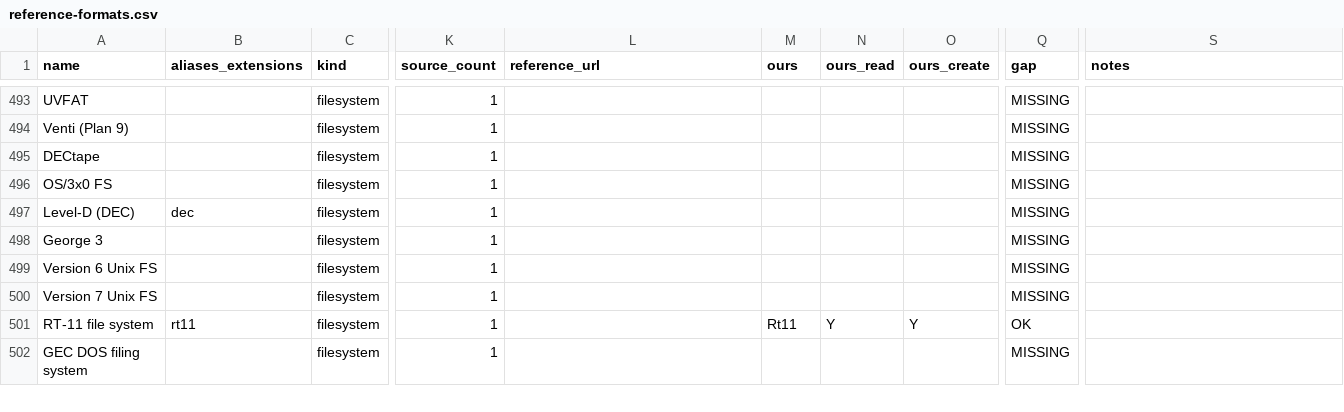
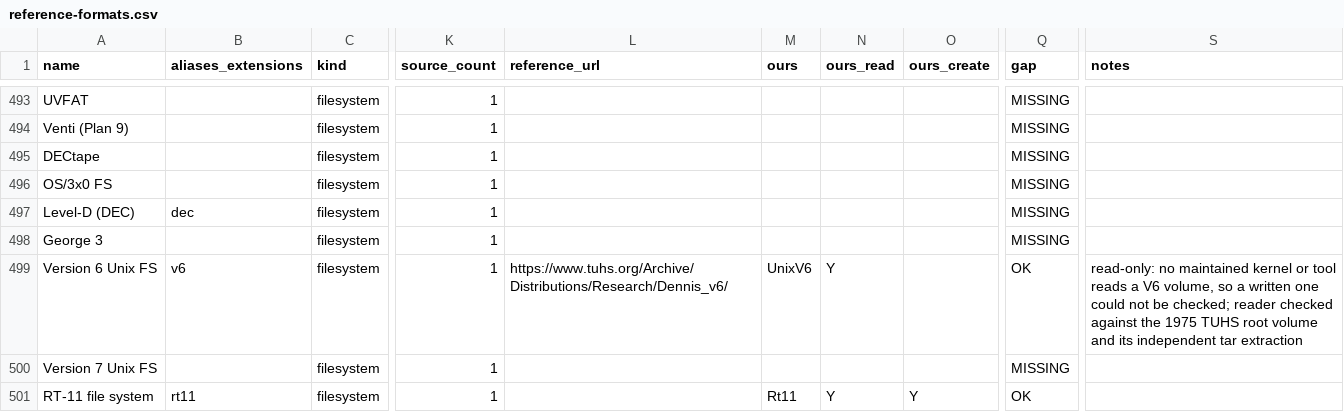
Before and after one commit to Hawkynt/CompressionWorkbench, a CSV file: docs/catalogue/reference-formats.csv, drawn as a sheet; only a part is shown, gaps mark what is left out; the shorter side is filled out with more unchanged rows; the diff names each change by its address in the sheet, - before the commit and + after, or states it on an @@ line.

Commit message:
+ UNIX V6 file system, read-only
Sixth Edition UNIX volumes (PDP-11, 1975) were missing.

UnixV6 reads the layout: superblock in block 1, 32-byte inodes from block 2,
root inode 1, 24-bit sizes, eight direct addresses for small files and, for
ILARG files, seven single-indirect blocks plus a double-indirect block from
logical block 1792 on (the V6 kernel's bmap arithmetic), 16-byte directory
entries. Detection is by the .v6 extension or explicit id (no magic).

Read-only on purpose: no maintained kernel or tool reads a V6 volume, so a
written one could not be checked by anything but this package.

Oracle evidence: the root volume from Dennis Ritchie's V6 tapes, TUHS
Distributions/Research/Dennis_v6/v6root.gz, checked in byte-identical with
the Caldera Ancient UNIX licence. All 289 files and 23 directories, with
sizes, contents and modification times, match the independent extraction
TUHS publishes beside it (v6root.tar.gz, summarised in manifest.txt).
Malformed-superblock and truncated-image tests make sure bytes outside the
image are refused, not invented.

Sourcing: rung 3 — V6 filsys.h, inode.h and ken/subr.c (TUHS) and Lions'
commentary; no implementation was copied.

```diff
--- a/docs/catalogue/reference-formats.csv
+++ b/docs/catalogue/reference-formats.csv
-B499 (aliases_extensions): (empty)
+B499 (aliases_extensions): v6
-L499 (reference_url): (empty)
+L499 (reference_url): https://www.tuhs.org/Archive/Distributions/Research/Dennis_v6/
-M499 (ours): (empty)
+M499 (ours): UnixV6
-N499 (ours_read): (empty)
+N499 (ours_read): Y
-Q499 (gap): MISSING
+Q499 (gap): OK
-S499 (notes): (empty)
+S499 (notes): read-only: no maintained kernel or tool reads a V6 volume, so a written one could not be checked; reader checked against the 1975 TUHS root volume and its independent tar extraction
```
Also changed, not shown: 9 other files.
